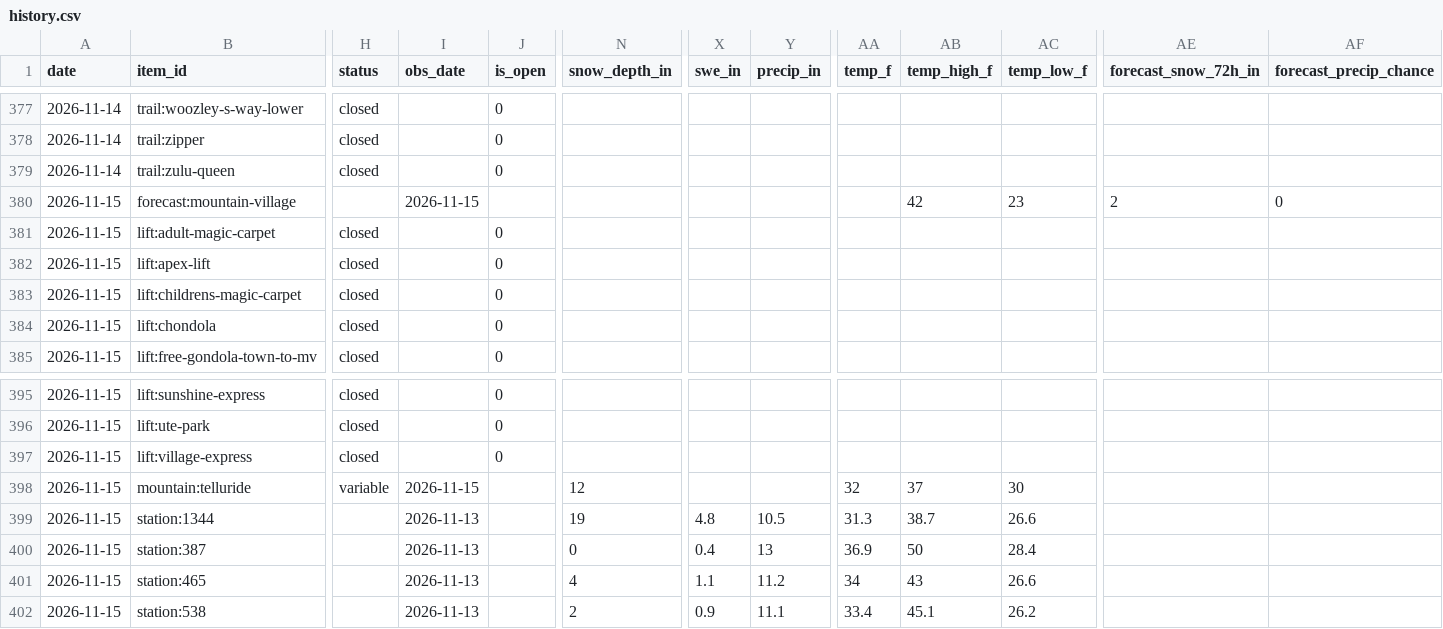
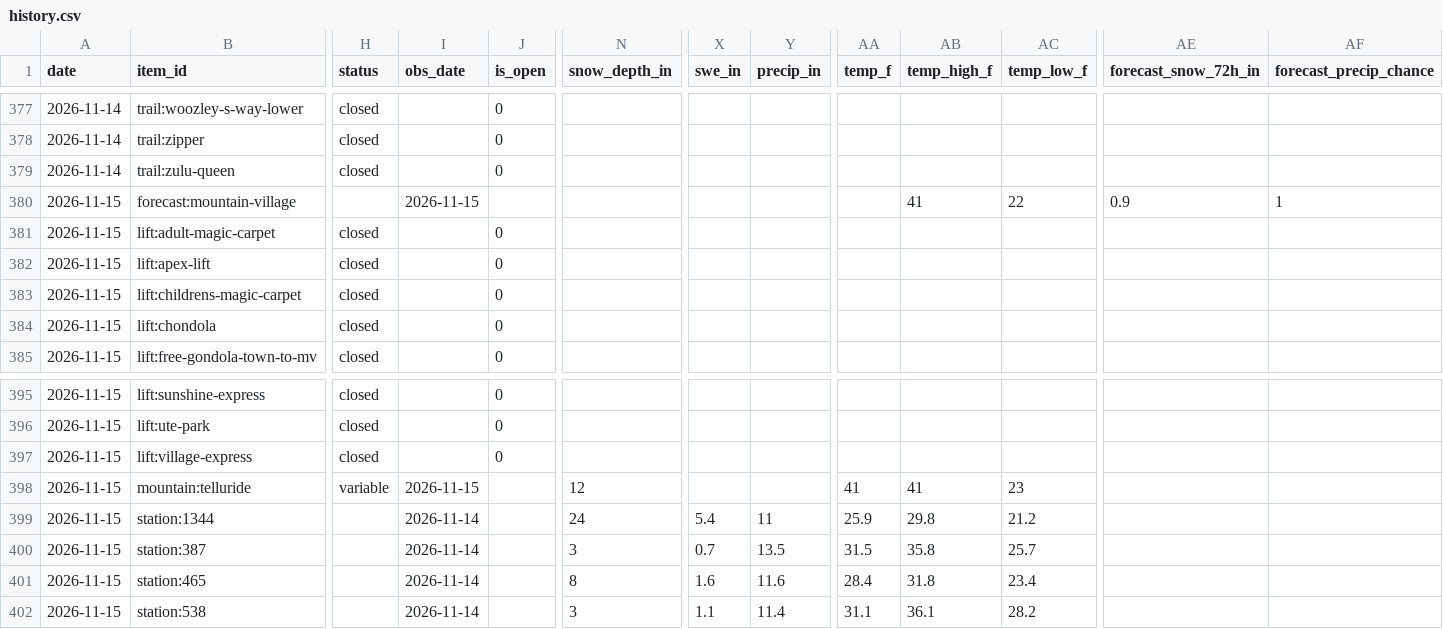
Before and after one commit to akroeger2004/telluride-tracker, a CSV file: data/history.csv, drawn as a sheet; only a part is shown, gaps mark what is left out; the diff covers the shown part only; the diff names each change by its address in the sheet, - before the commit and + after, or states it on an @@ line.

```diff
--- a/data/history.csv
+++ b/data/history.csv
-AB380 (temp_high_f): 42
+AB380 (temp_high_f): 41
-AC380 (temp_low_f): 23
+AC380 (temp_low_f): 22
-AE380 (forecast_snow_72h_in): 2
+AE380 (forecast_snow_72h_in): 0.9
-AF380 (forecast_precip_chance): 0
+AF380 (forecast_precip_chance): 1
-AA398 (temp_f): 32
+AA398 (temp_f): 41
-AB398 (temp_high_f): 37
+AB398 (temp_high_f): 41
-AC398 (temp_low_f): 30
+AC398 (temp_low_f): 23
-I399:I402 (obs_date): 2026-11-13
+I399:I402 (obs_date): 2026-11-14
-N399 (snow_depth_in): 19
+N399 (snow_depth_in): 24
-X399 (swe_in): 4.8
+X399 (swe_in): 5.4
-Y399 (precip_in): 10.5
+Y399 (precip_in): 11
-AA399 (temp_f): 31.3
+AA399 (temp_f): 25.9
-AB399 (temp_high_f): 38.7
+AB399 (temp_high_f): 29.8
-AC399 (temp_low_f): 26.6
+AC399 (temp_low_f): 21.2
-N400 (snow_depth_in): 0
+N400 (snow_depth_in): 3
-X400 (swe_in): 0.4
+X400 (swe_in): 0.7
-Y400 (precip_in): 13
+Y400 (precip_in): 13.5
-AA400 (temp_f): 36.9
+AA400 (temp_f): 31.5
-AB400 (temp_high_f): 50
+AB400 (temp_high_f): 35.8
-AC400 (temp_low_f): 28.4
+AC400 (temp_low_f): 25.7
-N401 (snow_depth_in): 4
+N401 (snow_depth_in): 8
-X401 (swe_in): 1.1
+X401 (swe_in): 1.6
-Y401 (precip_in): 11.2
+Y401 (precip_in): 11.6
-AA401 (temp_f): 34
+AA401 (temp_f): 28.4
-AB401 (temp_high_f): 43
+AB401 (temp_high_f): 31.8
-AC401 (temp_low_f): 26.6
+AC401 (temp_low_f): 23.4
-N402 (snow_depth_in): 2
+N402 (snow_depth_in): 3
-X402 (swe_in): 0.9
+X402 (swe_in): 1.1
-Y402 (precip_in): 11.1
+Y402 (precip_in): 11.4
-AA402 (temp_f): 33.4
+AA402 (temp_f): 31.1
-AB402 (temp_high_f): 45.1
+AB402 (temp_high_f): 36.1
-AC402 (temp_low_f): 26.2
+AC402 (temp_low_f): 28.2
```
Also changed, not shown: 35 edited cells elsewhere in this file, 4 other files.
